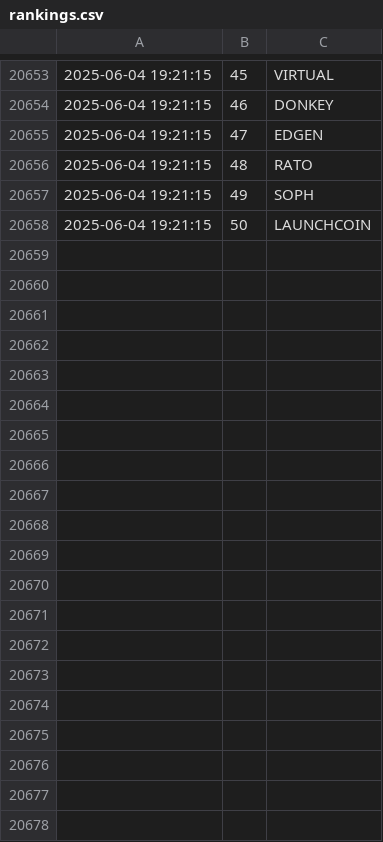
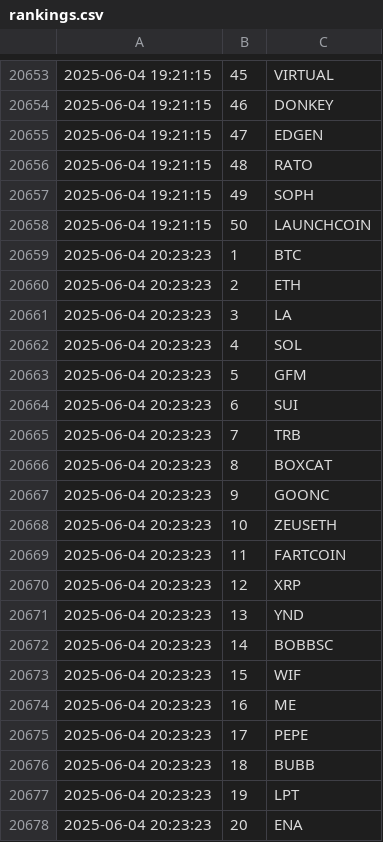
Before and after one commit to jan-mon/mexcrank, a CSV file: rankings.csv, drawn as a sheet; only a part is shown, gaps mark what is left out; the diff covers the shown part only.

```diff
--- a/rankings.csv
+++ b/rankings.csv
@@ -20658 +20658,21 @@
 2025-06-04 19:21:15,50,LAUNCHCOIN
+2025-06-04 20:23:23,1,BTC
+2025-06-04 20:23:23,2,ETH
+2025-06-04 20:23:23,3,LA
+2025-06-04 20:23:23,4,SOL
+2025-06-04 20:23:23,5,GFM
+2025-06-04 20:23:23,6,SUI
+2025-06-04 20:23:23,7,TRB
+2025-06-04 20:23:23,8,BOXCAT
+2025-06-04 20:23:23,9,GOONC
+2025-06-04 20:23:23,10,ZEUSETH
+2025-06-04 20:23:23,11,FARTCOIN
+2025-06-04 20:23:23,12,XRP
+2025-06-04 20:23:23,13,YND
+2025-06-04 20:23:23,14,BOBBSC
+2025-06-04 20:23:23,15,WIF
+2025-06-04 20:23:23,16,ME
+2025-06-04 20:23:23,17,PEPE
+2025-06-04 20:23:23,18,BUBB
+2025-06-04 20:23:23,19,LPT
+2025-06-04 20:23:23,20,ENA
```
Also changed, not shown: 30 added rows elsewhere in this file.
